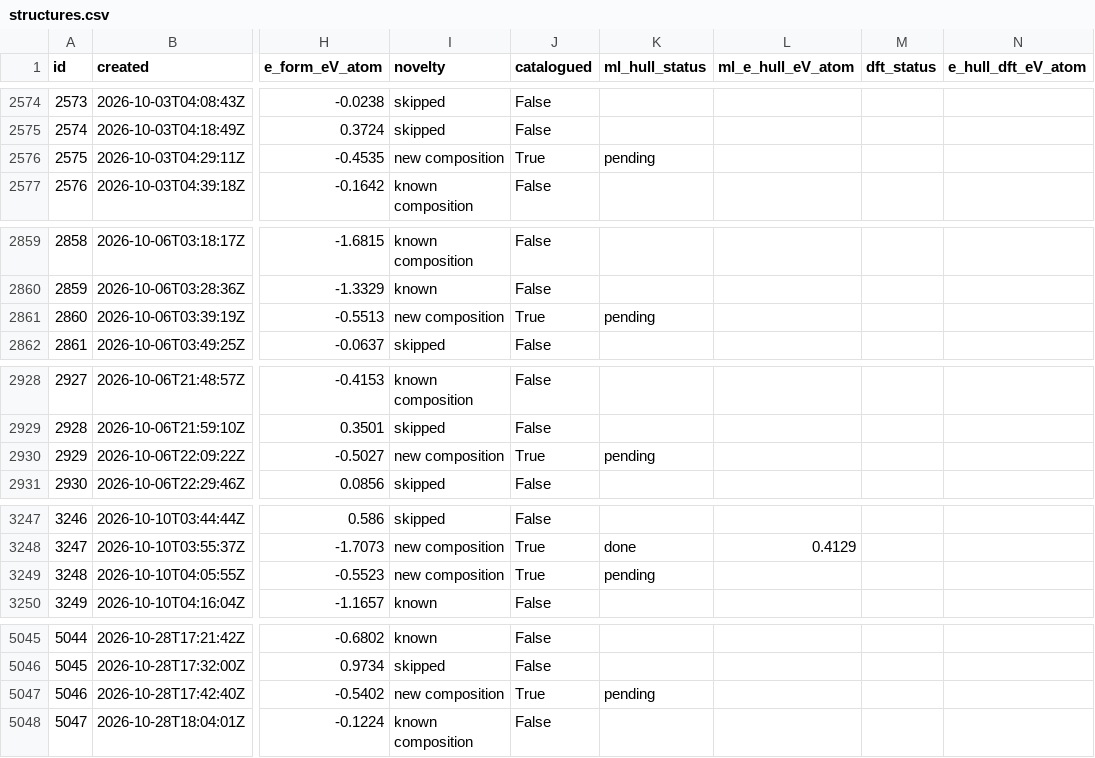
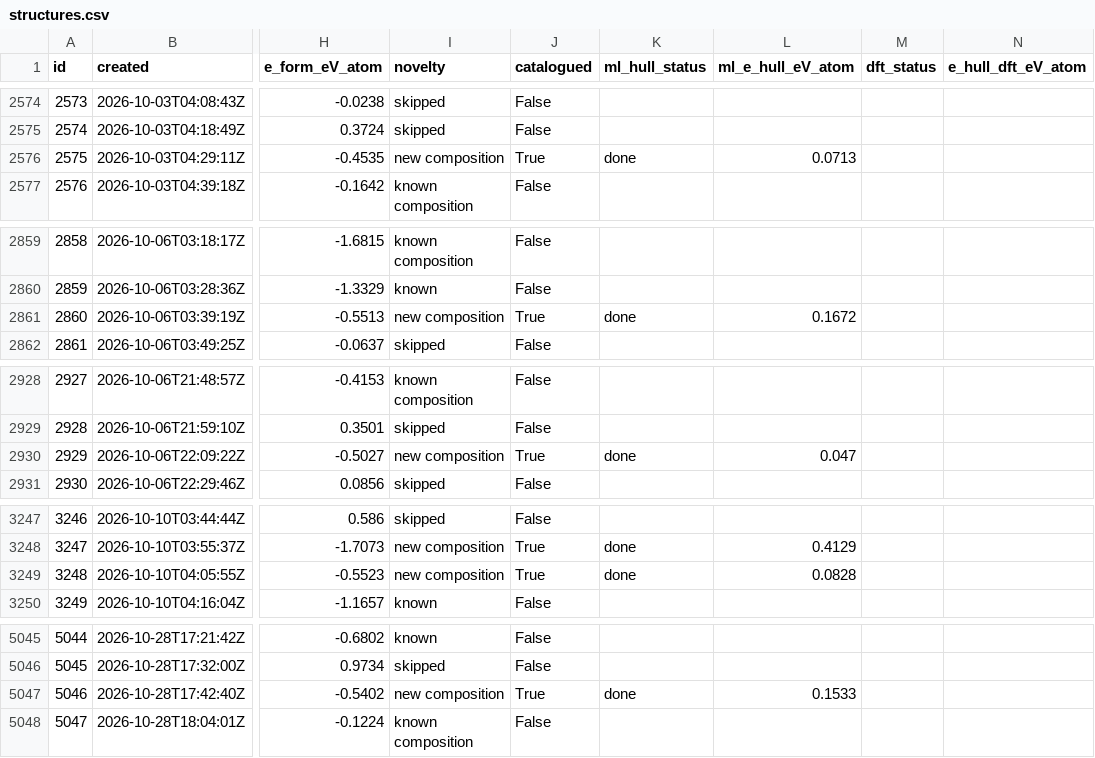
Before and after one commit to zer0contextlost/crystal-lab-data, a CSV file: structures.csv, drawn as a sheet; only a part is shown, gaps mark what is left out; the diff covers the shown part only; the diff names each change by its address in the sheet, - before the commit and + after, or states it on an @@ line.

```diff
--- a/structures.csv
+++ b/structures.csv
-K2576 (ml_hull_status): pending
+K2576 (ml_hull_status): done
-L2576 (ml_e_hull_eV_atom): (empty)
+L2576 (ml_e_hull_eV_atom): 0.0713
-K2861 (ml_hull_status): pending
+K2861 (ml_hull_status): done
-L2861 (ml_e_hull_eV_atom): (empty)
+L2861 (ml_e_hull_eV_atom): 0.1672
-K2930 (ml_hull_status): pending
+K2930 (ml_hull_status): done
-L2930 (ml_e_hull_eV_atom): (empty)
+L2930 (ml_e_hull_eV_atom): 0.047
-K3249 (ml_hull_status): pending
+K3249 (ml_hull_status): done
-L3249 (ml_e_hull_eV_atom): (empty)
+L3249 (ml_e_hull_eV_atom): 0.0828
-K5047 (ml_hull_status): pending
+K5047 (ml_hull_status): done
-L5047 (ml_e_hull_eV_atom): (empty)
+L5047 (ml_e_hull_eV_atom): 0.1533
```
Also changed, not shown: 9 added rows and 37 edited cells elsewhere in this file, dft_results.csv, 42 other files.
